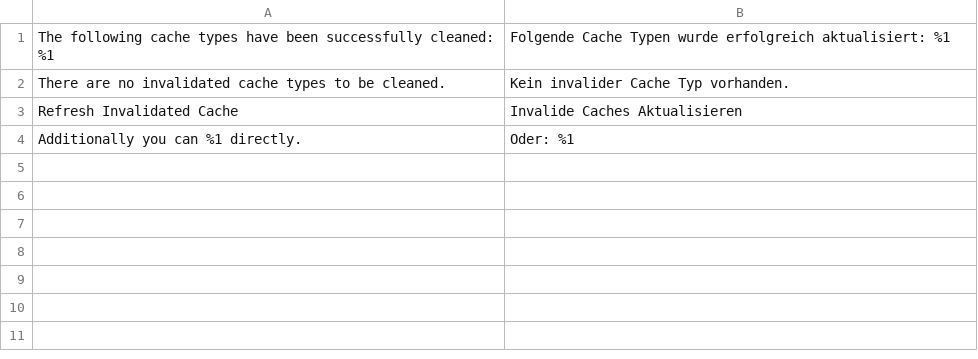
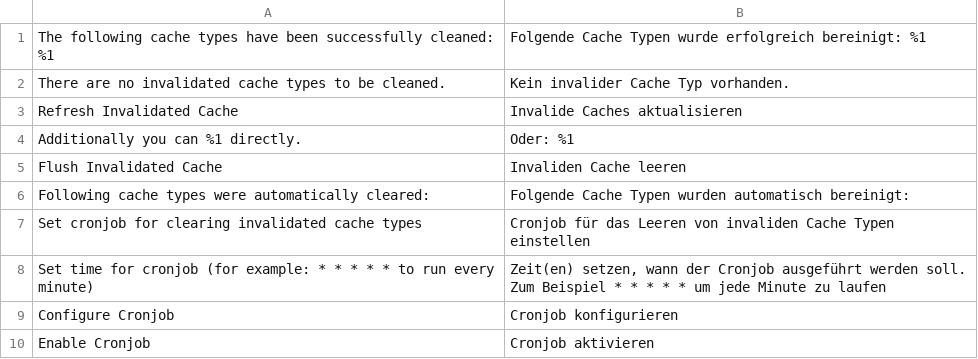
Before and after one commit to mcspronko/selective-cache, a CSV file: i18n/de_DE.csv, drawn as a sheet.

Commit message:
- added own logging file to extension - added and cleaned up translation (english, german)

```diff
--- a/i18n/de_DE.csv
+++ b/i18n/de_DE.csv
@@ -1,4 +1,10 @@
-"The following cache types have been successfully cleaned: %1","Folgende Cache Typen wurde erfolgreich aktualisiert: %1"
+"The following cache types have been successfully cleaned: %1","Folgende Cache Typen wurde erfolgreich bereinigt: %1"
 "There are no invalidated cache types to be cleaned.","Kein invalider Cache Typ vorhanden."
-"Refresh Invalidated Cache","Invalide Caches Aktualisieren"
+"Refresh Invalidated Cache","Invalide Caches aktualisieren"
 "Additionally you can %1 directly.","Oder: %1"
+"Flush Invalidated Cache","Invaliden Cache leeren"
+"Following cache types were automatically cleared: ","Folgende Cache Typen wurden automatisch bereinigt: "
+"Set cronjob for clearing invalidated cache types","Cronjob für das Leeren von invaliden Cache Typen einstellen"
+"Set time for cronjob (for example: * * * * *   to run every minute)","Zeit(en) setzen, wann der Cronjob ausgeführt werden soll. Zum Beispiel * * * * * um jede Minute zu laufen"
+"Configure Cronjob","Cronjob konfigurieren"
+"Enable Cronjob","Cronjob aktivieren"
```
Also changed, not shown: i18n/en_US.csv, 4 other files.
